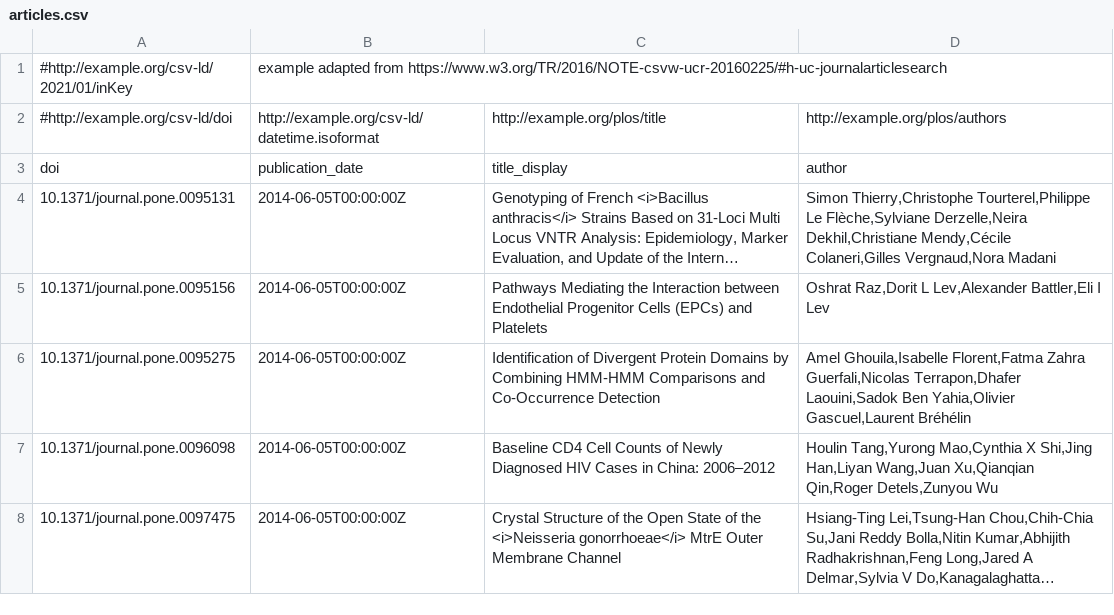
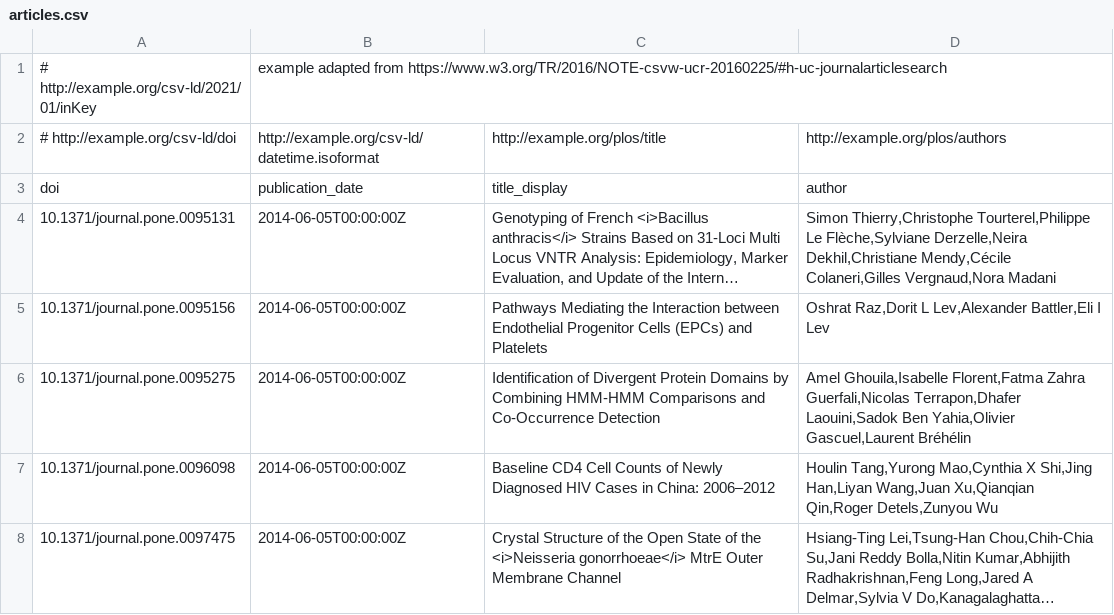
Before and after one commit to polyneme/csv-ld, a CSV file: examples/articles.csv, drawn as a sheet; long unchanged cells end in ….

Commit message:
fix: space-separate comment indicator from url

```diff
--- a/examples/articles.csv
+++ b/examples/articles.csv
@@ -1,3 +1,3 @@
-#http://example.org/csv-ld/2021/01/inKey,example adapted from https://www.w3.org/TR/2016/NOTE-csvw-ucr-20160225/#h-uc-journalarticlesearch,,
-#http://example.org/csv-ld/doi,http://example.org/csv-ld/datetime.isoformat,http://example.org/plos/title,http://example.org/plos/authors
+# http://example.org/csv-ld/2021/01/inKey,example adapted from https://www.w3.org/TR/2016/NOTE-csvw-ucr-20160225/#h-uc-journalarticlesearch,,
+# http://example.org/csv-ld/doi,http://example.org/csv-ld/datetime.isoformat,http://example.org/plos/title,http://example.org/plos/authors
 doi,publication_date,title_display,author
```
